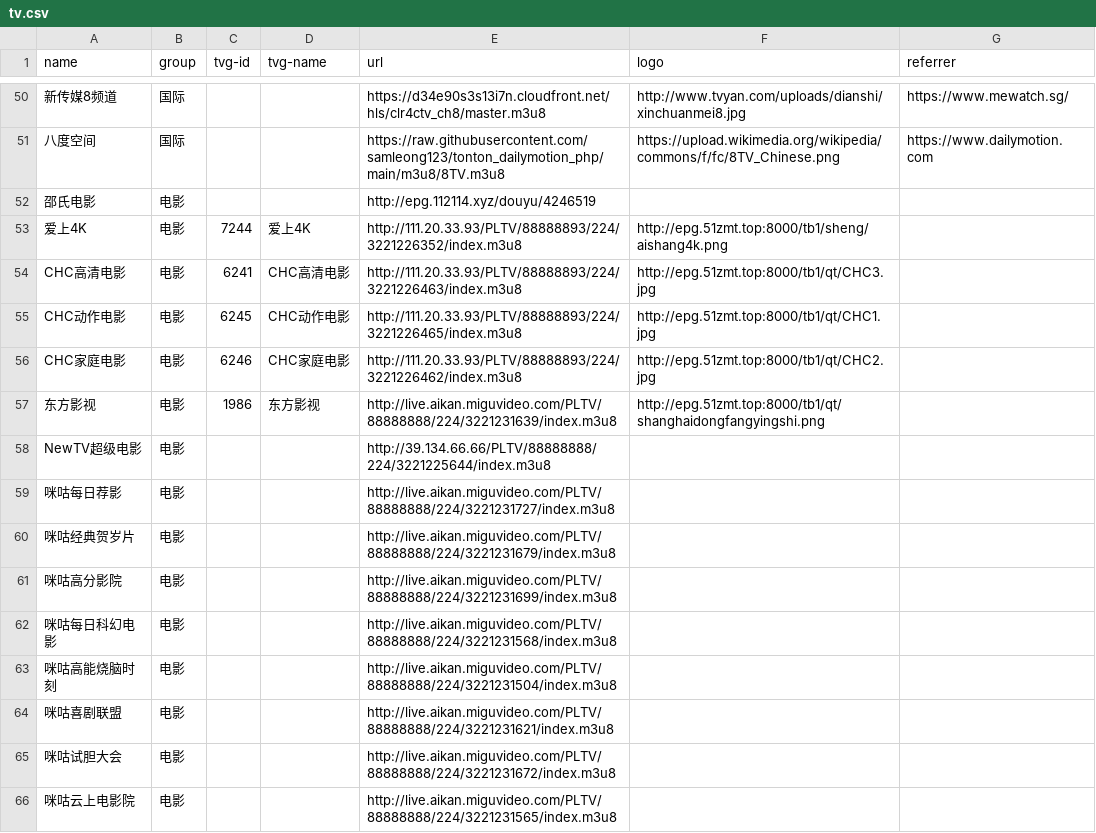
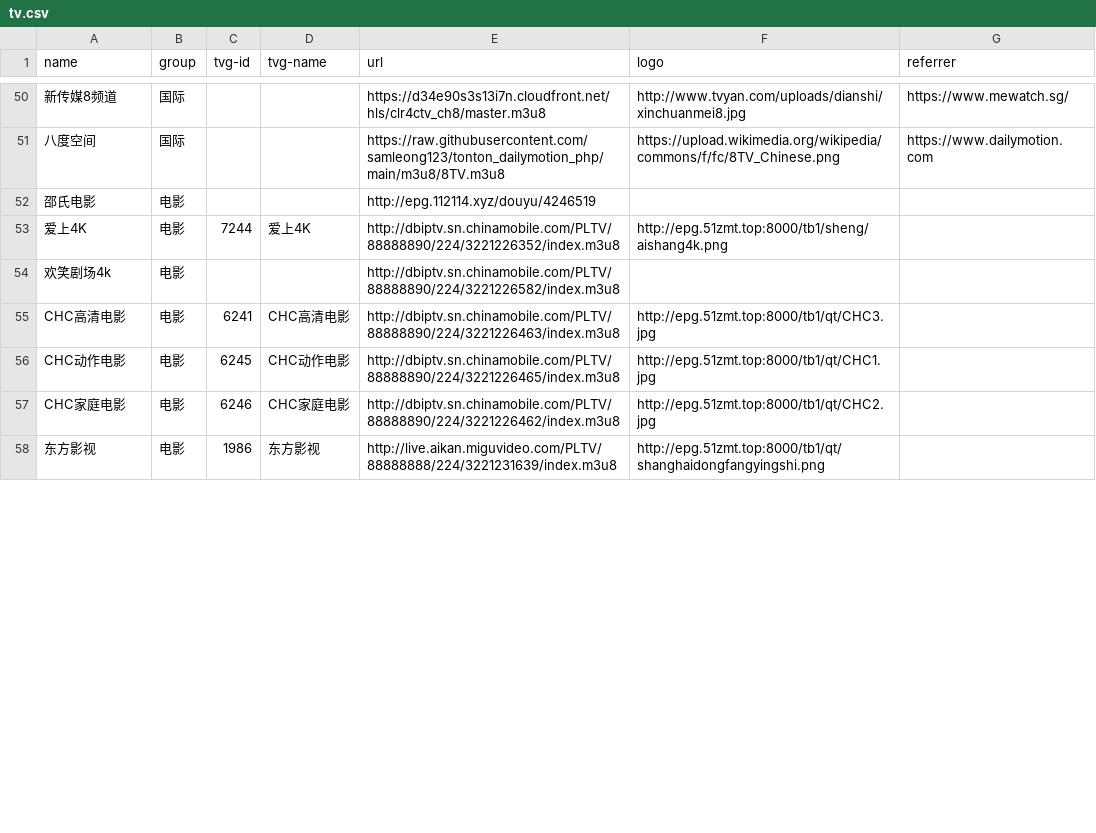
Before and after one commit to luoyuhao0x58/m3u8, a CSV file: resources/tv.csv, drawn as a sheet; only a part is shown, gaps mark what is left out; the diff covers the shown part only.

Commit message:
fix: 修复大量失效源。

```diff
--- a/resources/tv.csv
+++ b/resources/tv.csv
@@ -52,15 +52,7 @@
 "邵氏电影","电影","","","http://epg.112114.xyz/douyu/4246519","",""
-"爱上4K","电影","7244","爱上4K","http://111.20.33.93/PLTV/88888893/224/3221226352/index.m3u8","http://epg.51zmt.top:8000/tb1/sheng/aishang4k.png",""
-"CHC高清电影","电影","6241","CHC高清电影","http://111.20.33.93/PLTV/88888893/224/3221226463/index.m3u8","http://epg.51zmt.top:8000/tb1/qt/CHC3.jpg",""
-"CHC动作电影","电影","6245","CHC动作电影","http://111.20.33.93/PLTV/88888893/224/3221226465/index.m3u8","http://epg.51zmt.top:8000/tb1/qt/CHC1.jpg",""
-"CHC家庭电影","电影","6246","CHC家庭电影","http://111.20.33.93/PLTV/88888893/224/3221226462/index.m3u8","http://epg.51zmt.top:8000/tb1/qt/CHC2.jpg",""
+"爱上4K","电影","7244","爱上4K","http://dbiptv.sn.chinamobile.com/PLTV/88888890/224/3221226352/index.m3u8","http://epg.51zmt.top:8000/tb1/sheng/aishang4k.png",""
+"欢笑剧场4k","电影","","","http://dbiptv.sn.chinamobile.com/PLTV/88888890/224/3221226582/index.m3u8","",""
+"CHC高清电影","电影","6241","CHC高清电影","http://dbiptv.sn.chinamobile.com/PLTV/88888890/224/3221226463/index.m3u8","http://epg.51zmt.top:8000/tb1/qt/CHC3.jpg",""
+"CHC动作电影","电影","6245","CHC动作电影","http://dbiptv.sn.chinamobile.com/PLTV/88888890/224/3221226465/index.m3u8","http://epg.51zmt.top:8000/tb1/qt/CHC1.jpg",""
+"CHC家庭电影","电影","6246","CHC家庭电影","http://dbiptv.sn.chinamobile.com/PLTV/88888890/224/3221226462/index.m3u8","http://epg.51zmt.top:8000/tb1/qt/CHC2.jpg",""
 "东方影视","电影","1986","东方影视","http://live.aikan.miguvideo.com/PLTV/88888888/224/3221231639/index.m3u8","http://epg.51zmt.top:8000/tb1/qt/shanghaidongfangyingshi.png",""
-"NewTV超级电影","电影","","","http://39.134.66.66/PLTV/88888888/224/3221225644/index.m3u8","",""
-"咪咕每日荐影","电影","","","http://live.aikan.miguvideo.com/PLTV/88888888/224/3221231727/index.m3u8","",""
-"咪咕经典贺岁片","电影","","","http://live.aikan.miguvideo.com/PLTV/88888888/224/3221231679/index.m3u8","",""
-"咪咕高分影院","电影","","","http://live.aikan.miguvideo.com/PLTV/88888888/224/3221231699/index.m3u8","",""
-"咪咕每日科幻电影","电影","","","http://live.aikan.miguvideo.com/PLTV/88888888/224/3221231568/index.m3u8","",""
-"咪咕高能烧脑时刻","电影","","","http://live.aikan.miguvideo.com/PLTV/88888888/224/3221231504/index.m3u8","",""
-"咪咕喜剧联盟","电影","","","http://live.aikan.miguvideo.com/PLTV/88888888/224/3221231621/index.m3u8","",""
-"咪咕试胆大会","电影","","","http://live.aikan.miguvideo.com/PLTV/88888888/224/3221231672/index.m3u8","",""
-"咪咕云上电影院","电影","","","http://live.aikan.miguvideo.com/PLTV/88888888/224/3221231565/index.m3u8","",""
```
Also changed, not shown: 1 added row, 11 removed rows and 54 edited cells elsewhere in this file.
